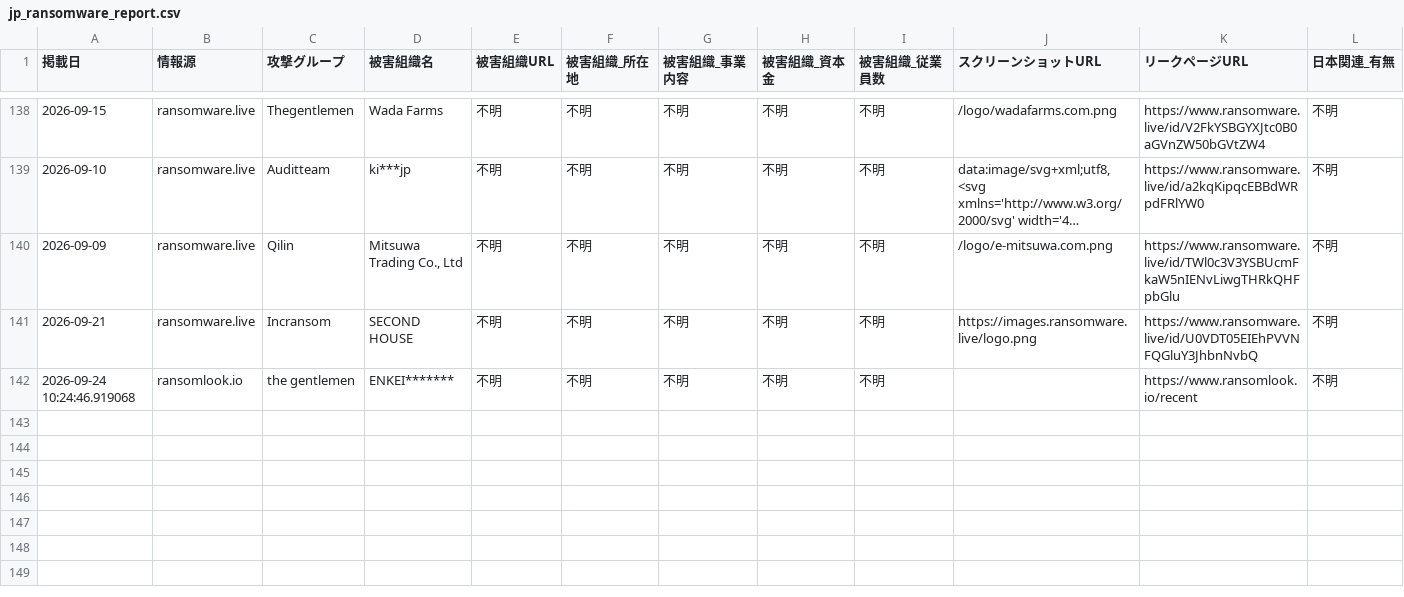
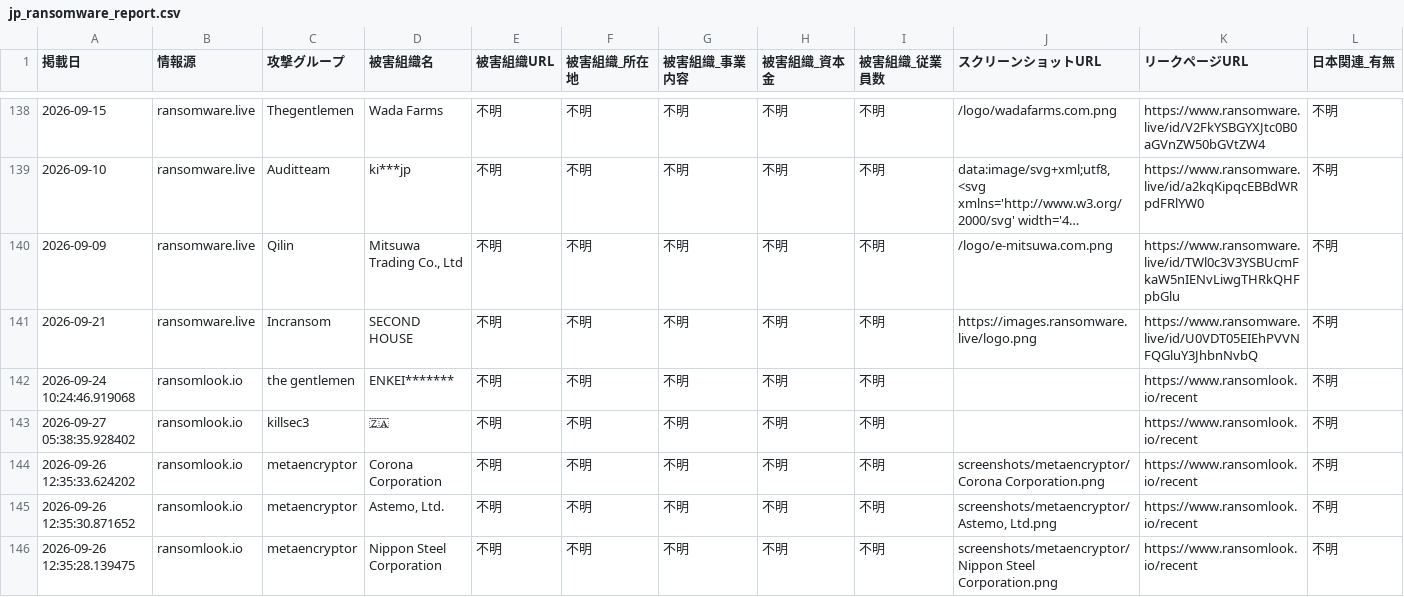
Before and after one commit to tomoaki12/tomoaki12.github.io, a CSV file: ransomware/jp_ransomware_report.csv, drawn as a sheet; only a part is shown, gaps mark what is left out; long unchanged cells end in …; rows hold the shown columns only; the diff names each change by its address in the sheet, - before the commit and + after, or states it on an @@ line.

```diff
--- a/ransomware/jp_ransomware_report.csv
+++ b/ransomware/jp_ransomware_report.csv
+row 143: 2026-09-27 05:38:35.928402 | ransomlook.io | killsec3 | 🇿🇦 | 不明 | 不明 | 不明 | 不明 | 不明 |  | https://www.ransomlook.io/recent | 不明
+row 144: 2026-09-26 12:35:33.624202 | ransomlook.io | metaencryptor | Corona Corporation | 不明 | 不明 | 不明 | 不明 | 不明 | screenshots/metaencryptor/Corona Corporation.png | https://www.ransomlook.io/recent | 不明
+row 145: 2026-09-26 12:35:30.871652 | ransomlook.io | metaencryptor | Astemo, Ltd. | 不明 | 不明 | 不明 | 不明 | 不明 | screenshots/metaencryptor/Astemo, Ltd.png | https://www.ransomlook.io/recent | 不明
+row 146: 2026-09-26 12:35:28.139475 | ransomlook.io | metaencryptor | Nippon Steel Corporation | 不明 | 不明 | 不明 | 不明 | 不明 | screenshots/metaencryptor/Nippon Steel Corporation.png | https://www.ransomlook.io/recent | 不明
```
Also changed, not shown: 2 other files.
